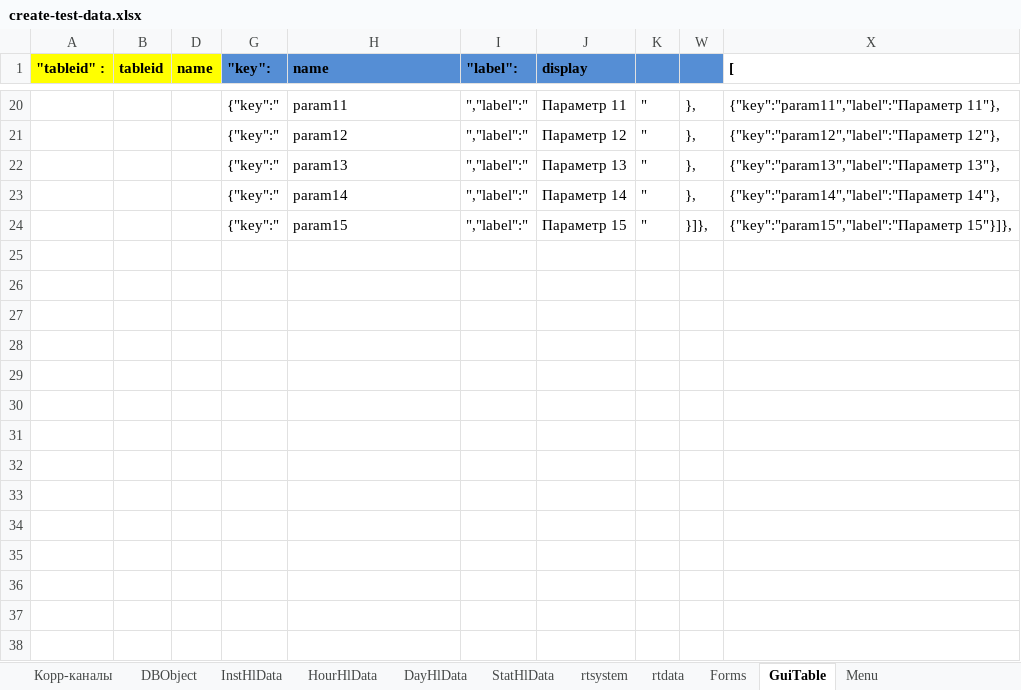
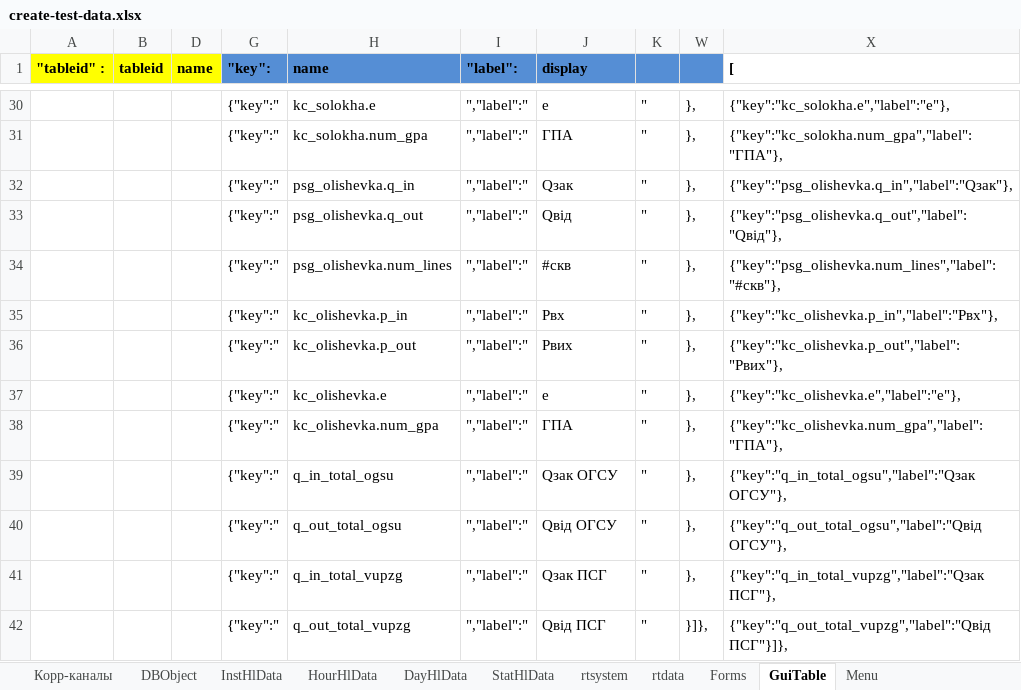
Before and after one commit to alehandro-777/oask-gtp-webapi, an Excel workbook: xls/create-test-data.xlsx, sheet GuiTable, drawn as a sheet; only a part is shown, gaps mark what is left out; values as stored, in another font and other column widths than the file's, no borders; addresses are those after the commit; the diff covers the shown part only; the diff names each change by its address in the sheet, - before the commit and + after, or states it on an @@ line.

```diff
--- a/xls/create-test-data.xlsx (sheet GuiTable)
+++ b/xls/create-test-data.xlsx (sheet GuiTable)
-H30 (name): param11
+H30 (name): kc_solokha.e
-J30 (display): Параметр 11
+J30 (display): е
-X30 ([): {"key":"param11","label":"Параметр 11"},
+X30 ([): {"key":"kc_solokha.e","label":"е"},
-H31 (name): param12
+H31 (name): kc_solokha.num_gpa
-J31 (display): Параметр 12
+J31 (display): ГПА
-X31 ([): {"key":"param12","label":"Параметр 12"},
+X31 ([): {"key":"kc_solokha.num_gpa","label":"ГПА"},
+row 32:  |  |  | {"key":" | psg_olishevka.q_in | ","label":" | Qзак | " | }, | {"key":"psg_olishevka.q_in","label":"Qзак"},
+row 33:  |  |  | {"key":" | psg_olishevka.q_out | ","label":" | Qвід | " | }, | {"key":"psg_olishevka.q_out","label":"Qвід"},
+row 34:  |  |  | {"key":" | psg_olishevka.num_lines | ","label":" | #скв | " | }, | {"key":"psg_olishevka.num_lines","label":"#скв"},
+row 35:  |  |  | {"key":" | kc_olishevka.p_in | ","label":" | Рвх | " | }, | {"key":"kc_olishevka.p_in","label":"Рвх"},
+row 36:  |  |  | {"key":" | kc_olishevka.p_out | ","label":" | Рвих | " | }, | {"key":"kc_olishevka.p_out","label":"Рвих"},
+row 37:  |  |  | {"key":" | kc_olishevka.e | ","label":" | е | " | }, | {"key":"kc_olishevka.e","label":"е"},
-H38 (name): param13
+H38 (name): kc_olishevka.num_gpa
-J38 (display): Параметр 13
+J38 (display): ГПА
-X38 ([): {"key":"param13","label":"Параметр 13"},
+X38 ([): {"key":"kc_olishevka.num_gpa","label":"ГПА"},
+row 39:  |  |  | {"key":" | q_in_total_ogsu | ","label":" | Qзак ОГСУ | " | }, | {"key":"q_in_total_ogsu","label":"Qзак ОГСУ"},
+row 40:  |  |  | {"key":" | q_out_total_ogsu | ","label":" | Qвід ОГСУ | " | }, | {"key":"q_out_total_ogsu","label":"Qвід ОГСУ"},
-H41 (name): param14
+H41 (name): q_in_total_vupzg
-J41 (display): Параметр 14
+J41 (display): Qзак ПСГ
-X41 ([): {"key":"param14","label":"Параметр 14"},
+X41 ([): {"key":"q_in_total_vupzg","label":"Qзак ПСГ"},
-H42 (name): param15
+H42 (name): q_out_total_vupzg
-J42 (display): Параметр 15
+J42 (display): Qвід ПСГ
-X42 ([): {"key":"param15","label":"Параметр 15"}]},
+X42 ([): {"key":"q_out_total_vupzg","label":"Qвід ПСГ"}]},
```
Also changed, not shown: 11 added rows, 1 removed row and 24 edited cells elsewhere in this sheet, sheet DBObject, hidden cells, 4 other files.
